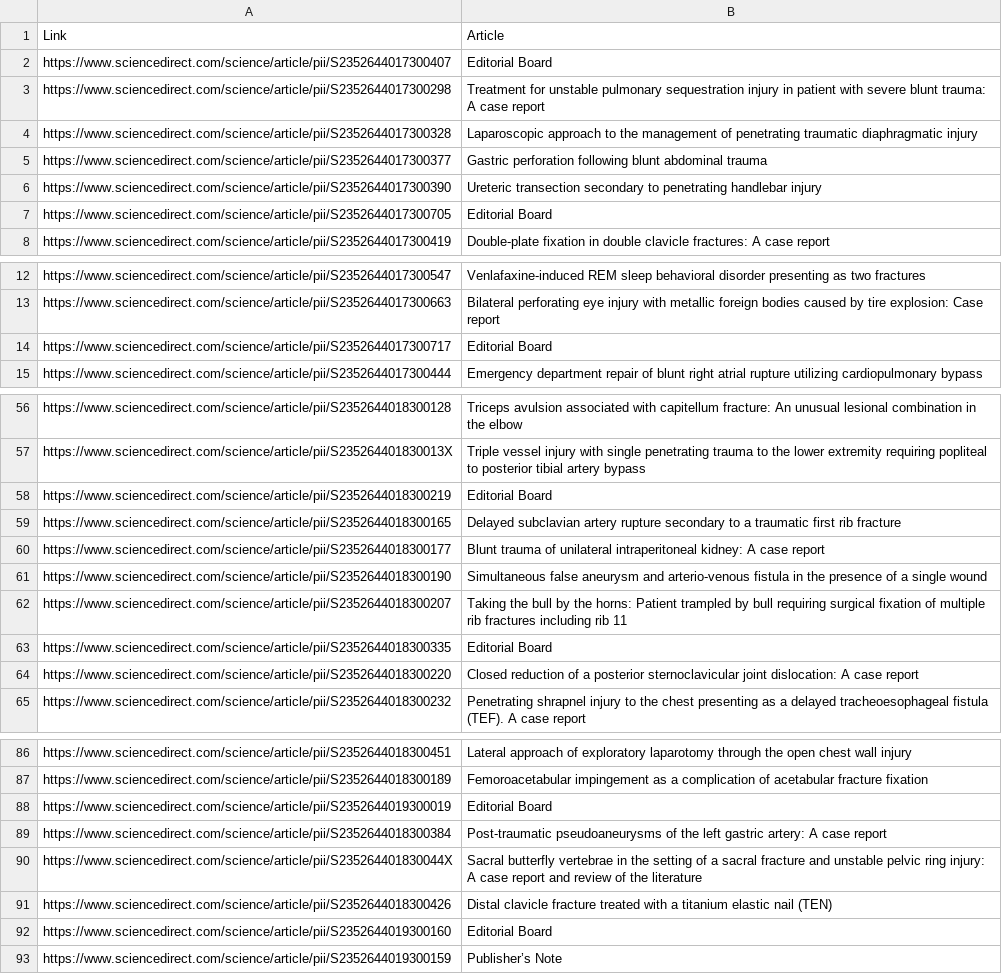
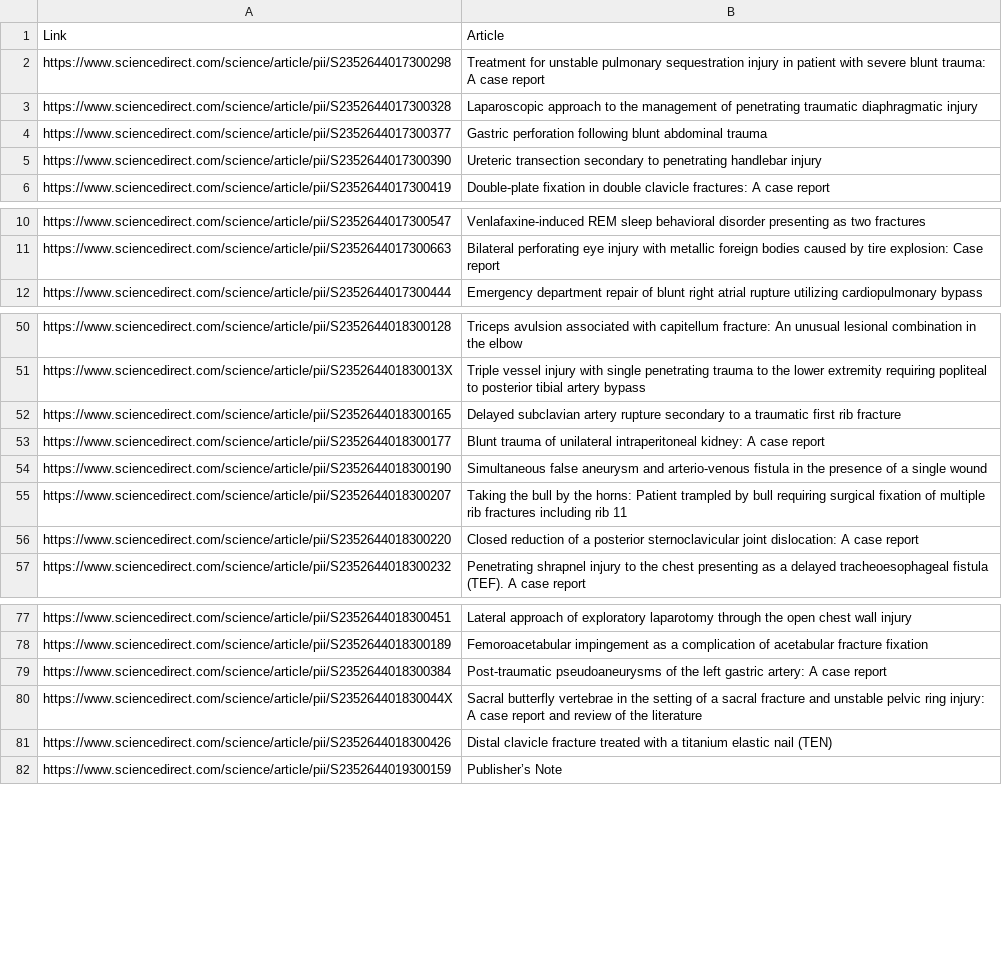
Before and after one commit to carrliitos/NLPInformationExtraction, a CSV file: src/main/output.csv, drawn as a sheet; only a part is shown, gaps mark what is left out; the diff covers the shown part only.

Commit message:
manually removed Editorial Board files

```diff
--- a/src/main/output.csv
+++ b/src/main/output.csv
@@ -1,3 +1,2 @@
 Link,Article
-https://www.sciencedirect.com/science/article/pii/S2352644017300407,Editorial Board
 https://www.sciencedirect.com/science/article/pii/S2352644017300298,Treatment for unstable pulmonary sequestration injury in patient with severe blunt trauma: A case report
@@ -6,3 +5,2 @@ https://www.sciencedirect.com/science/article/pii/S2352644017300377,Gastric perf
 https://www.sciencedirect.com/science/article/pii/S2352644017300390,Ureteric transection secondary to penetrating handlebar injury
-https://www.sciencedirect.com/science/article/pii/S2352644017300705,Editorial Board
 https://www.sciencedirect.com/science/article/pii/S2352644017300419,Double-plate fixation in double clavicle fractures: A case report
@@ -13,3 +11,2 @@ https://www.sciencedirect.com/science/article/pii/S2352644017300547,Venlafaxine-
 https://www.sciencedirect.com/science/article/pii/S2352644017300663,Bilateral perforating eye injury with metallic foreign bodies caused by tire explosion: Case report
-https://www.sciencedirect.com/science/article/pii/S2352644017300717,Editorial Board
 https://www.sciencedirect.com/science/article/pii/S2352644017300444,Emergency department repair of blunt right atrial rupture utilizing cardiopulmonary bypass
@@ -57,3 +51,2 @@ https://www.sciencedirect.com/science/article/pii/S2352644018300128,Triceps avul
 https://www.sciencedirect.com/science/article/pii/S235264401830013X,Triple vessel injury with single penetrating trauma to the lower extremity requiring popliteal to posterior tibial artery bypass
-https://www.sciencedirect.com/science/article/pii/S2352644018300219,Editorial Board
 https://www.sciencedirect.com/science/article/pii/S2352644018300165,Delayed subclavian artery rupture secondary to a traumatic first rib fracture
@@ -62,3 +55,2 @@ https://www.sciencedirect.com/science/article/pii/S2352644018300190,Simultaneous
 https://www.sciencedirect.com/science/article/pii/S2352644018300207,Taking the bull by the horns: Patient trampled by bull requiring surgical fixation of multiple rib fractures including rib 11
-https://www.sciencedirect.com/science/article/pii/S2352644018300335,Editorial Board
 https://www.sciencedirect.com/science/article/pii/S2352644018300220,Closed reduction of a posterior sternoclavicular joint dislocation: A case report
@@ -87,3 +78,2 @@ https://www.sciencedirect.com/science/article/pii/S2352644018300451,Lateral appr
 https://www.sciencedirect.com/science/article/pii/S2352644018300189,Femoroacetabular impingement as a complication of acetabular fracture fixation
-https://www.sciencedirect.com/science/article/pii/S2352644019300019,Editorial Board
 https://www.sciencedirect.com/science/article/pii/S2352644018300384,Post-traumatic pseudoaneurysms of the left gastric artery: A case report
@@ -91,3 +81,2 @@ https://www.sciencedirect.com/science/article/pii/S235264401830044X,Sacral butte
 https://www.sciencedirect.com/science/article/pii/S2352644018300426,Distal clavicle fracture treated with a titanium elastic nail (TEN)
-https://www.sciencedirect.com/science/article/pii/S2352644019300160,Editorial Board
 https://www.sciencedirect.com/science/article/pii/S2352644019300159,Publisher’s Note
```
Also changed, not shown: 11 removed rows elsewhere in this file.
